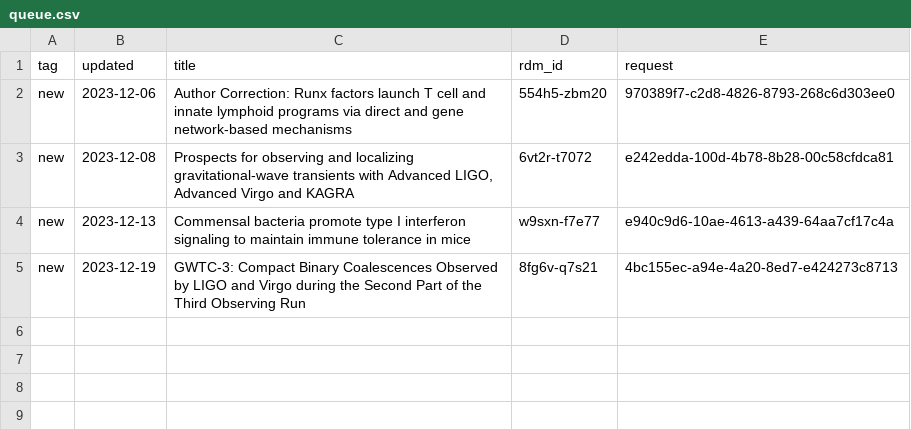
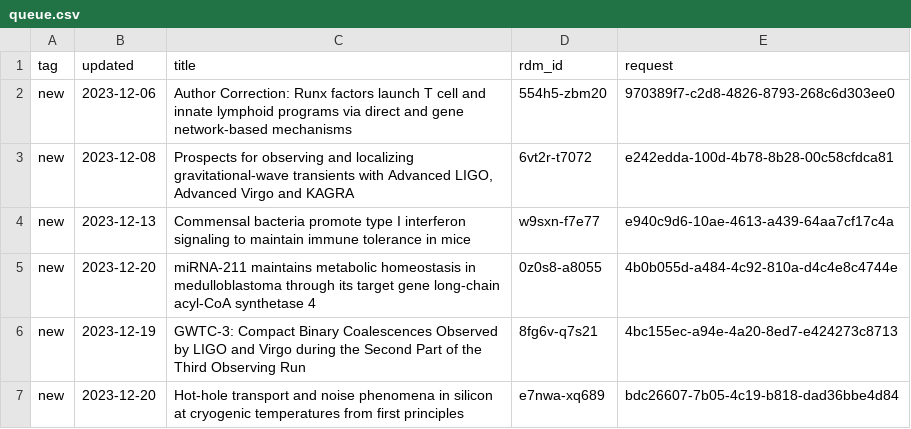
Before and after one commit to caltechlibrary/irdm-queue-portal, a CSV file: queue.csv, drawn as a sheet; the diff names each change by its address in the sheet, - before the commit and + after, or states it on an @@ line.

Commit message:
New data harvest

```diff
--- a/queue.csv
+++ b/queue.csv
+row 5: new | 2023-12-20 | miRNA-211 maintains metabolic homeostasis in medulloblastoma through its target gene long-chain acyl-CoA synthetase 4 | 0z0s8-a8055 | 4b0b055d-a484-4c92-810a-d4c4e8c4744e
+row 7: new | 2023-12-20 | Hot-hole transport and noise phenomena in silicon at cryogenic temperatures from first principles | e7nwa-xq689 | bdc26607-7b05-4c19-b818-dad36bbe4d84
```
